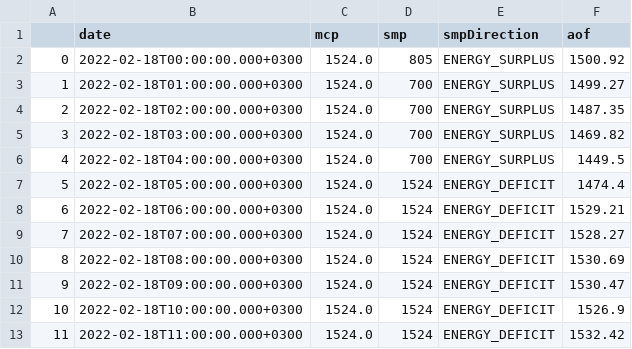
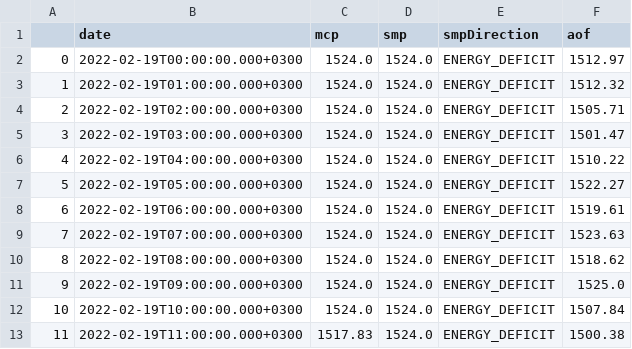
Before and after one commit to berkorbay/intraday, a CSV file: inst/market-data/price_data.csv, drawn as a sheet; only a part is shown; the diff covers the shown part only.

```diff
--- a/inst/market-data/price_data.csv
+++ b/inst/market-data/price_data.csv
@@ -1,13 +1,13 @@
 ,date,mcp,smp,smpDirection,aof
-0,2022-02-18T00:00:00.000+0300,1524.0,805,ENERGY_SURPLUS,1500.92
-1,2022-02-18T01:00:00.000+0300,1524.0,700,ENERGY_SURPLUS,1499.27
-2,2022-02-18T02:00:00.000+0300,1524.0,700,ENERGY_SURPLUS,1487.35
-3,2022-02-18T03:00:00.000+0300,1524.0,700,ENERGY_SURPLUS,1469.82
-4,2022-02-18T04:00:00.000+0300,1524.0,700,ENERGY_SURPLUS,1449.5
-5,2022-02-18T05:00:00.000+0300,1524.0,1524,ENERGY_DEFICIT,1474.4
-6,2022-02-18T06:00:00.000+0300,1524.0,1524,ENERGY_DEFICIT,1529.21
-7,2022-02-18T07:00:00.000+0300,1524.0,1524,ENERGY_DEFICIT,1528.27
-8,2022-02-18T08:00:00.000+0300,1524.0,1524,ENERGY_DEFICIT,1530.69
-9,2022-02-18T09:00:00.000+0300,1524.0,1524,ENERGY_DEFICIT,1530.47
-10,2022-02-18T10:00:00.000+0300,1524.0,1524,ENERGY_DEFICIT,1526.9
-11,2022-02-18T11:00:00.000+0300,1524.0,1524,ENERGY_DEFICIT,1532.42
+0,2022-02-19T00:00:00.000+0300,1524.0,1524.0,ENERGY_DEFICIT,1512.97
+1,2022-02-19T01:00:00.000+0300,1524.0,1524.0,ENERGY_DEFICIT,1512.32
+2,2022-02-19T02:00:00.000+0300,1524.0,1524.0,ENERGY_DEFICIT,1505.71
+3,2022-02-19T03:00:00.000+0300,1524.0,1524.0,ENERGY_DEFICIT,1501.47
+4,2022-02-19T04:00:00.000+0300,1524.0,1524.0,ENERGY_DEFICIT,1510.22
+5,2022-02-19T05:00:00.000+0300,1524.0,1524.0,ENERGY_DEFICIT,1522.27
+6,2022-02-19T06:00:00.000+0300,1524.0,1524.0,ENERGY_DEFICIT,1519.61
+7,2022-02-19T07:00:00.000+0300,1524.0,1524.0,ENERGY_DEFICIT,1523.63
+8,2022-02-19T08:00:00.000+0300,1524.0,1524.0,ENERGY_DEFICIT,1518.62
+9,2022-02-19T09:00:00.000+0300,1524.0,1524.0,ENERGY_DEFICIT,1525.0
+10,2022-02-19T10:00:00.000+0300,1524.0,1524.0,ENERGY_DEFICIT,1507.84
+11,2022-02-19T11:00:00.000+0300,1517.83,1524.0,ENERGY_DEFICIT,1500.38
```
Also changed, not shown: 44 edited cells elsewhere in this file, inst/market-data/intraday_summary.csv, 2 other files.
